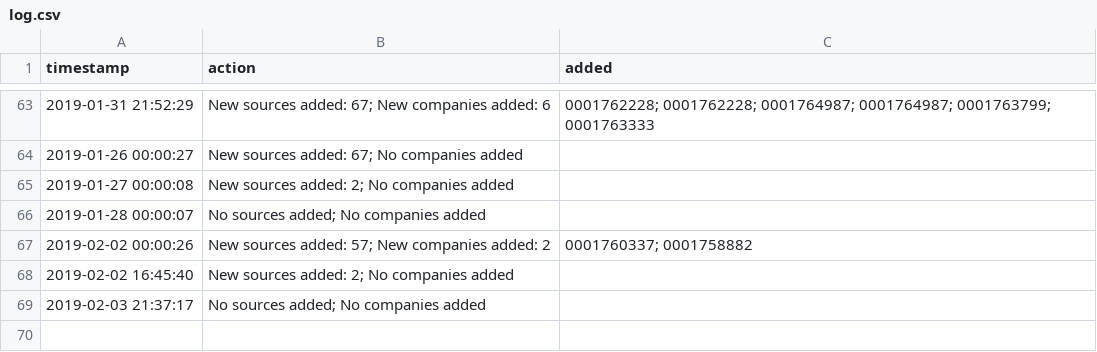
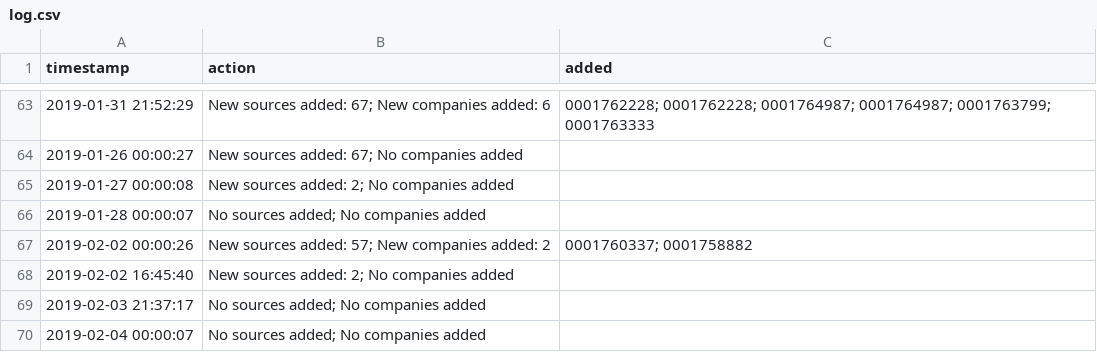
Before and after one commit to t-morrison/t-morrison.github.io, a CSV file: abs-ee/data/log.csv, drawn as a sheet; only a part is shown, gaps mark what is left out; the diff names each change by its address in the sheet, - before the commit and + after, or states it on an @@ line.

Commit message:
updating companies and log

```diff
--- a/abs-ee/data/log.csv
+++ b/abs-ee/data/log.csv
+row 70: 2019-02-04 00:00:07 | No sources added; No companies added
```
